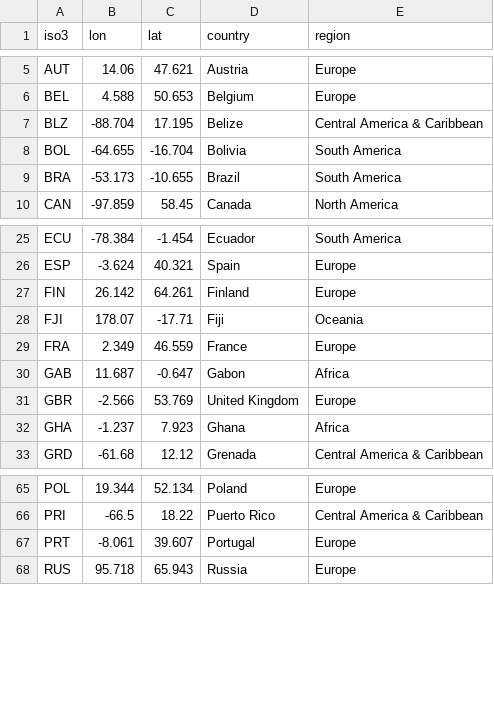
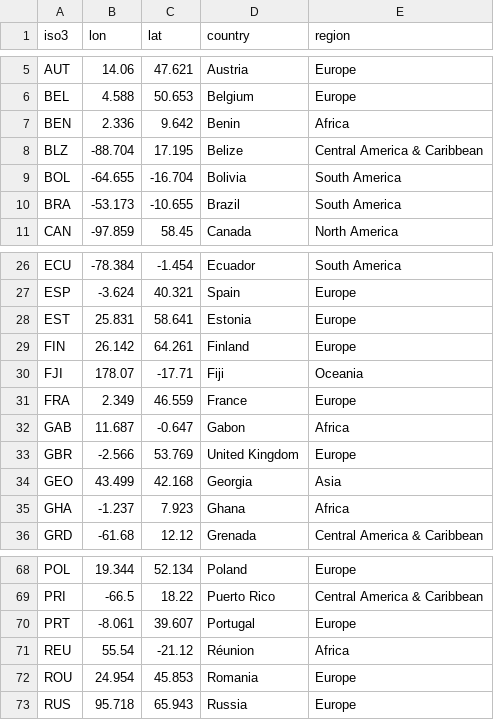
Before and after one commit to anushka260506/bean-to-bar, a CSV file: data/processed/country_points.csv, drawn as a sheet; only a part is shown, gaps mark what is left out; the diff names each change by its address in the sheet, - before the commit and + after, or states it on an @@ line.

```diff
--- a/data/processed/country_points.csv
+++ b/data/processed/country_points.csv
+row 7: BEN | 2.336 | 9.642 | Benin | Africa
+row 28: EST | 25.831 | 58.641 | Estonia | Europe
+row 34: GEO | 43.499 | 42.168 | Georgia | Asia
+row 71: REU | 55.54 | -21.12 | Réunion | Africa
+row 72: ROU | 24.954 | 45.853 | Romania | Europe
```
Also changed, not shown: data/processed/bean_country_summary.csv, data/processed/grower_compare.csv, 5 other files.
